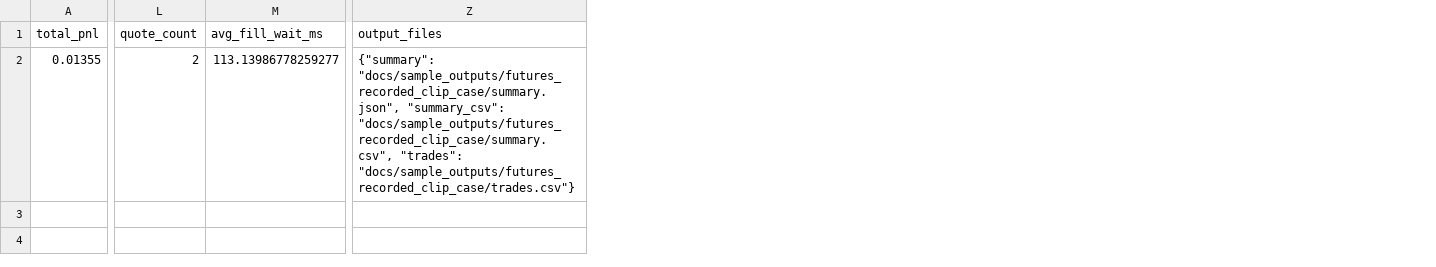
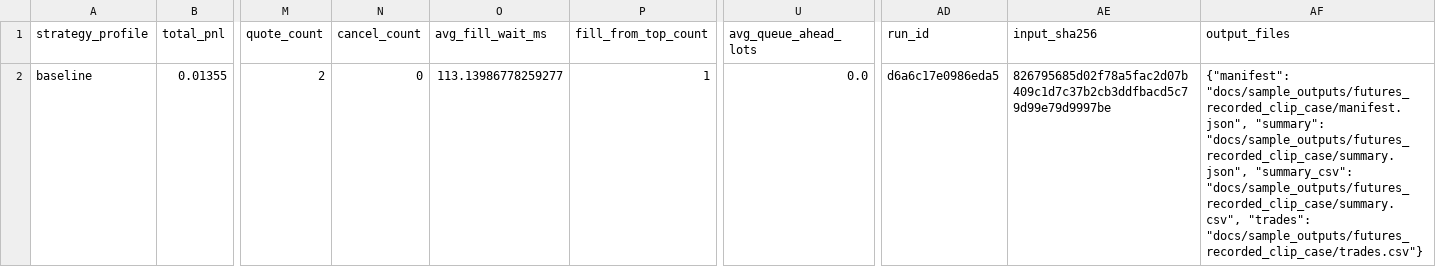
Before and after one commit to gobrienHFT/lob_sim, a CSV file: docs/sample_outputs/futures_recorded_clip_case/summary.csv, drawn as a sheet; only a part is shown, gaps mark what is left out; addresses are those after the commit; the diff names each change by its address in the sheet, - before the commit and + after, or states it on an @@ line.

```diff
--- a/docs/sample_outputs/futures_recorded_clip_case/summary.csv
+++ b/docs/sample_outputs/futures_recorded_clip_case/summary.csv
+column A (strategy_profile), row 2: baseline
+column N (cancel_count), row 2: 0
+column P (fill_from_top_count), row 2: 1
+column U (avg_queue_ahead_lots), row 2: 0.0
+column AD (run_id), row 2: d6a6c17e0986eda5
+column AE (input_sha256), row 2: 826795685d02f78a5fac2d07b409c1d7c37b2cb3ddfbacd5c79d99e79d9997be
-AF2 (output_files): {"summary": "docs/sample_outputs/futures_recorded_clip_case/summary.json", "summary_csv":…
+AF2 (output_files): {"manifest": "docs/sample_outputs/futures_recorded_clip_case/manifest.json", "summary": "docs/sample_outputs/futures_recorded_clip_case/summary.json", "summary_csv":…
```
Also changed, not shown: docs/sample_outputs/futures_replay_walkthrough/summary.csv, 27 other files.
